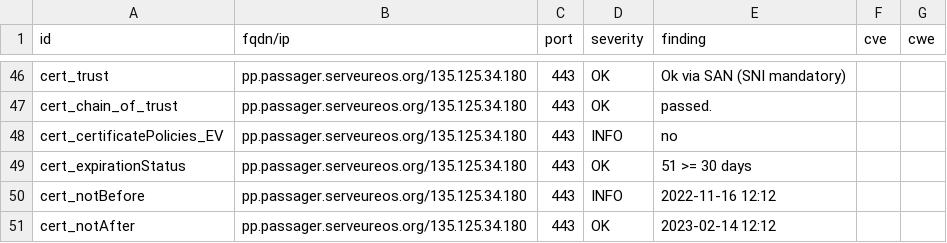
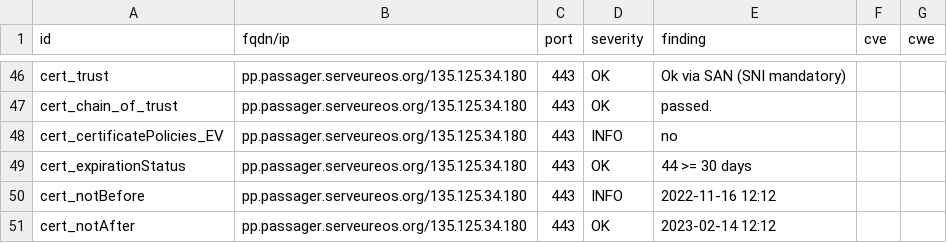
Before and after one commit to yann33380/testcovid, a CSV file: results/aHR0cHM6Ly9wcC5wYXNzYWdlci5zZXJ2ZXVyZW9zLm9yZy8=/testssl.csv, drawn as a sheet; only a part is shown, gaps mark what is left out.

```diff
--- a/results/aHR0cHM6Ly9wcC5wYXNzYWdlci5zZXJ2ZXVyZW9zLm9yZy8=/testssl.csv
+++ b/results/aHR0cHM6Ly9wcC5wYXNzYWdlci5zZXJ2ZXVyZW9zLm9yZy8=/testssl.csv
@@ -48,3 +48,3 @@
 "cert_certificatePolicies_EV","pp.passager.serveureos.org/135.125.34.180","443","INFO","no","",""
-"cert_expirationStatus","pp.passager.serveureos.org/135.125.34.180","443","OK","51 >= 30 days","",""
+"cert_expirationStatus","pp.passager.serveureos.org/135.125.34.180","443","OK","44 >= 30 days","",""
 "cert_notBefore","pp.passager.serveureos.org/135.125.34.180","443","INFO","2022-11-16 12:12","",""
```
Also changed, not shown: 10 other files.
